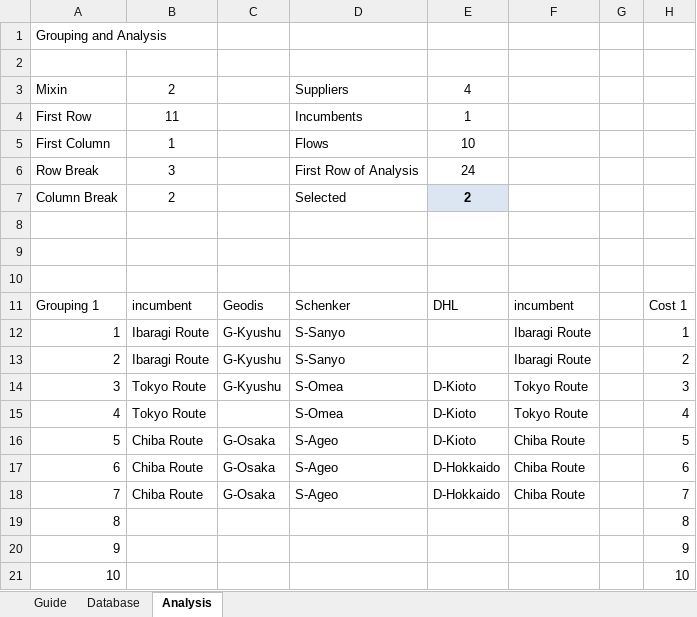
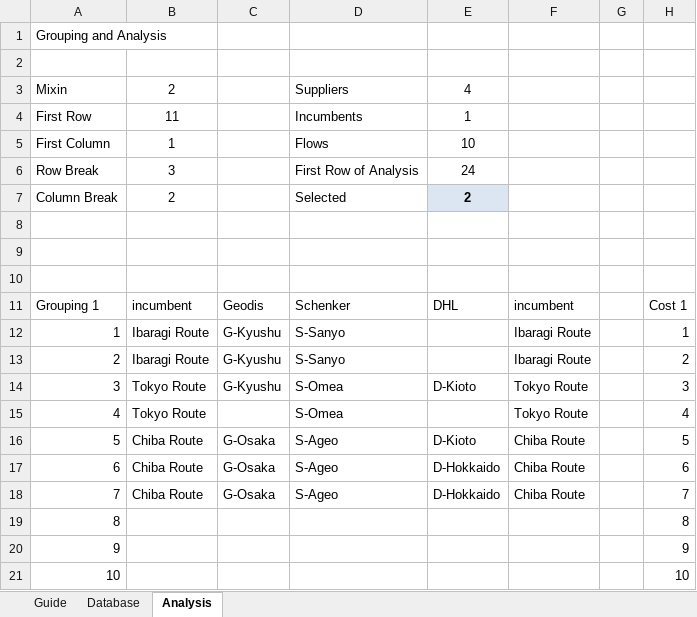
Before and after one commit to jingwei218/PortableCalc, an Excel workbook: PortableCalc/zzzTest.xlsx, sheet Analysis, drawn as a sheet; only a part is shown; values as stored, in another font and other column widths than the file's, no borders; charts and pictures not drawn; the diff names each change by its address in the sheet, - before the commit and + after, or states it on an @@ line.

```diff
--- a/PortableCalc/zzzTest.xlsx (sheet Analysis)
+++ b/PortableCalc/zzzTest.xlsx (sheet Analysis)
-E15: D-Kioto
+E15: (empty)
```
Also changed, not shown: charts or pictures, 4 other files.
